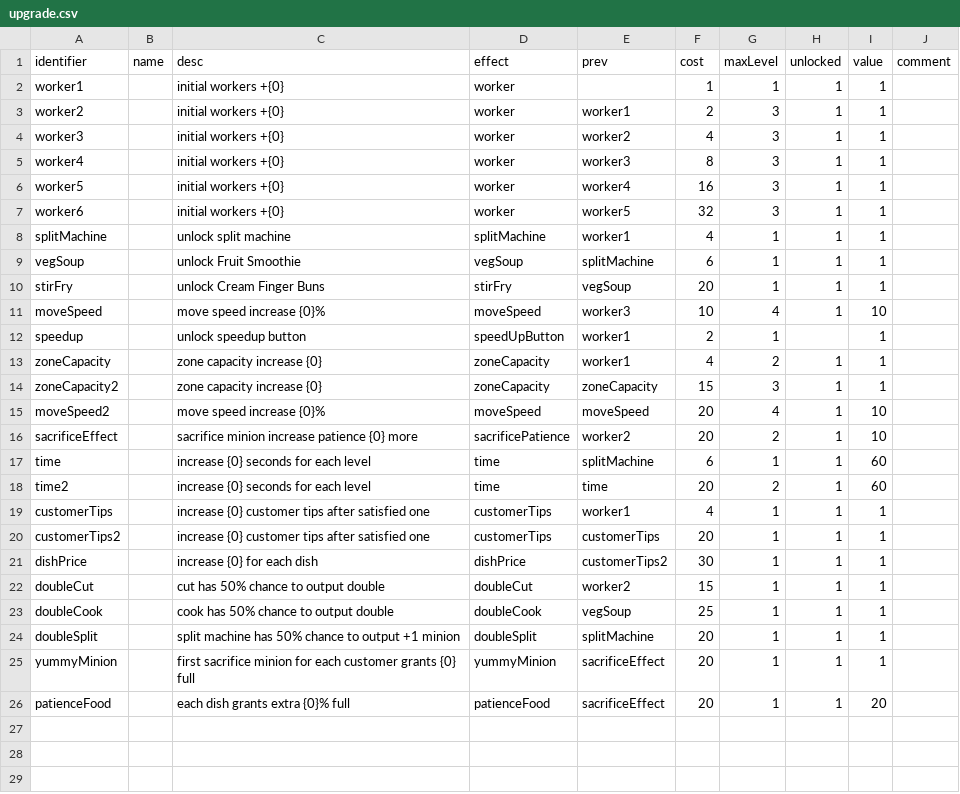
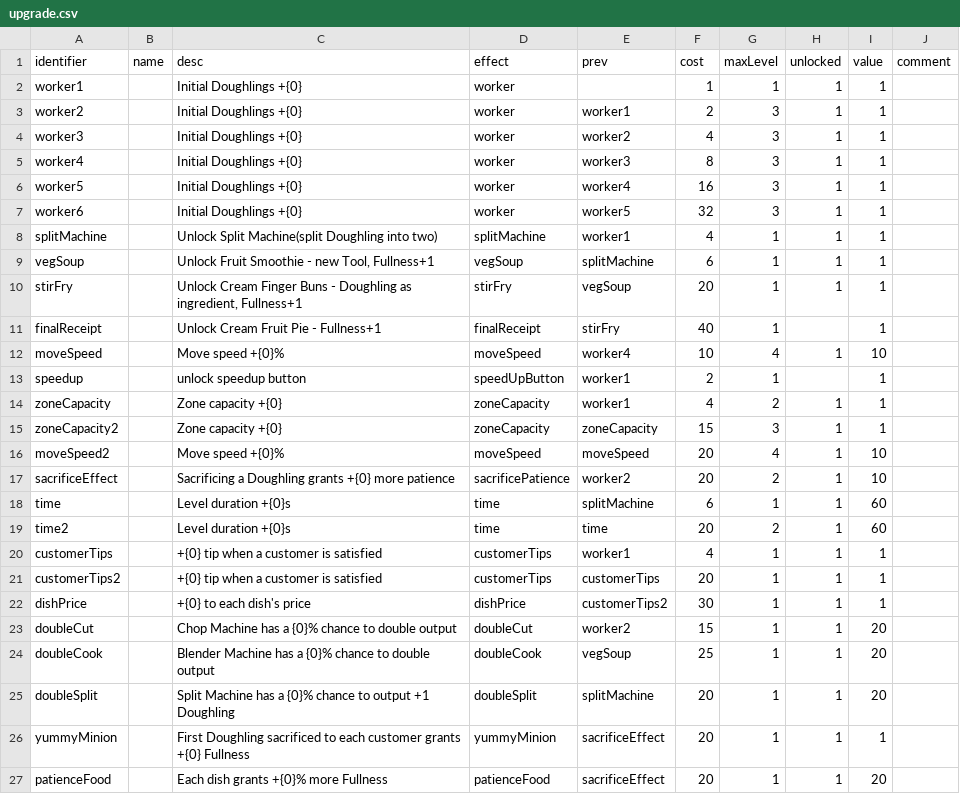
Before and after one commit to shshwdr/littleGuys, a CSV file: Assets/Resources/csv/upgrade.csv, drawn as a sheet.

```diff
--- a/Assets/Resources/csv/upgrade.csv
+++ b/Assets/Resources/csv/upgrade.csv
@@ -1,26 +1,27 @@
 identifier,name,desc,effect,prev,cost,maxLevel,unlocked,value,comment
-worker1,,initial workers +{0},worker,,1,1,1,1,
-worker2,,initial workers +{0},worker,worker1,2,3,1,1,
-worker3,,initial workers +{0},worker,worker2,4,3,1,1,
-worker4,,initial workers +{0},worker,worker3,8,3,1,1,
-worker5,,initial workers +{0},worker,worker4,16,3,1,1,
-worker6,,initial workers +{0},worker,worker5,32,3,1,1,
-splitMachine,,unlock split machine,splitMachine,worker1,4,1,1,1,
-vegSoup,,unlock Fruit Smoothie,vegSoup,splitMachine,6,1,1,1,
-stirFry,,unlock Cream Finger Buns,stirFry,vegSoup,20,1,1,1,
-moveSpeed,,move speed increase {0}%,moveSpeed,worker3,10,4,1,10,
+worker1,,Initial Doughlings +{0},worker,,1,1,1,1,
+worker2,,Initial Doughlings +{0},worker,worker1,2,3,1,1,
+worker3,,Initial Doughlings +{0},worker,worker2,4,3,1,1,
+worker4,,Initial Doughlings +{0},worker,worker3,8,3,1,1,
+worker5,,Initial Doughlings +{0},worker,worker4,16,3,1,1,
+worker6,,Initial Doughlings +{0},worker,worker5,32,3,1,1,
+splitMachine,,Unlock Split Machine(split Doughling into two),splitMachine,worker1,4,1,1,1,
+vegSoup,,"Unlock Fruit Smoothie - new Tool, Fullness+1",vegSoup,splitMachine,6,1,1,1,
+stirFry,,"Unlock Cream Finger Buns - Doughling as ingredient, Fullness+1",stirFry,vegSoup,20,1,1,1,
+finalReceipt,,Unlock Cream Fruit Pie - Fullness+1,finalReceipt,stirFry,40,1,,1,
+moveSpeed,,Move speed +{0}%,moveSpeed,worker4,10,4,1,10,
 speedup,,unlock speedup button,speedUpButton,worker1,2,1,,1,
-zoneCapacity,,zone capacity increase {0},zoneCapacity,worker1,4,2,1,1,
-zoneCapacity2,,zone capacity increase {0},zoneCapacity,zoneCapacity,15,3,1,1,
-moveSpeed2,,move speed increase {0}%,moveSpeed,moveSpeed,20,4,1,10,
-sacrificeEffect,,sacrifice minion increase patience {0} more ,sacrificePatience,worker2,20,2,1,10,
-time,,increase {0} seconds for each level,time,splitMachine,6,1,1,60,
-time2,,increase {0} seconds for each level,time,time,20,2,1,60,
-customerTips,,increase {0} customer tips after satisfied one,customerTips,worker1,4,1,1,1,
-customerTips2,,increase {0} customer tips after satisfied one,customerTips,customerTips,20,1,1,1,
-dishPrice,,increase {0} for each dish,dishPrice,customerTips2,30,1,1,1,
-doubleCut,,cut has 50% chance to output double,doubleCut,worker2,15,1,1,1,
-doubleCook,,cook has 50% chance to output double,doubleCook,vegSoup,25,1,1,1,
-doubleSplit,,split machine has 50% chance to output +1 minion,doubleSplit,splitMachine,20,1,1,1,
-yummyMinion,,first sacrifice minion for each customer grants {0} full,yummyMinion,sacrificeEffect,20,1,1,1,
-patienceFood,,each dish grants extra {0}% full,patienceFood,sacrificeEffect,20,1,1,20,
+zoneCapacity,,Zone capacity +{0},zoneCapacity,worker1,4,2,1,1,
+zoneCapacity2,,Zone capacity +{0},zoneCapacity,zoneCapacity,15,3,1,1,
+moveSpeed2,,Move speed +{0}%,moveSpeed,moveSpeed,20,4,1,10,
+sacrificeEffect,,Sacrificing a Doughling grants +{0} more patience,sacrificePatience,worker2,20,2,1,10,
+time,,Level duration +{0}s,time,splitMachine,6,1,1,60,
+time2,,Level duration +{0}s,time,time,20,2,1,60,
+customerTips,,+{0} tip when a customer is satisfied,customerTips,worker1,4,1,1,1,
+customerTips2,,+{0} tip when a customer is satisfied,customerTips,customerTips,20,1,1,1,
+dishPrice,,+{0} to each dish's price,dishPrice,customerTips2,30,1,1,1,
+doubleCut,,Chop Machine has a {0}% chance to double output,doubleCut,worker2,15,1,1,20,
+doubleCook,,Blender Machine has a {0}% chance to double output ,doubleCook,vegSoup,25,1,1,20,
+doubleSplit,,Split Machine has a {0}% chance to output +1 Doughling,doubleSplit,splitMachine,20,1,1,20,
+yummyMinion,,First Doughling sacrificed to each customer grants +{0} Fullness,yummyMinion,sacrificeEffect,20,1,1,1,
+patienceFood,,Each dish grants +{0}% more Fullness,patienceFood,sacrificeEffect,20,1,1,20,
```
Also changed, not shown: Assets/Resources/csv/dish.csv, Assets/Resources/csv/tutorial.csv, 23 other files.
